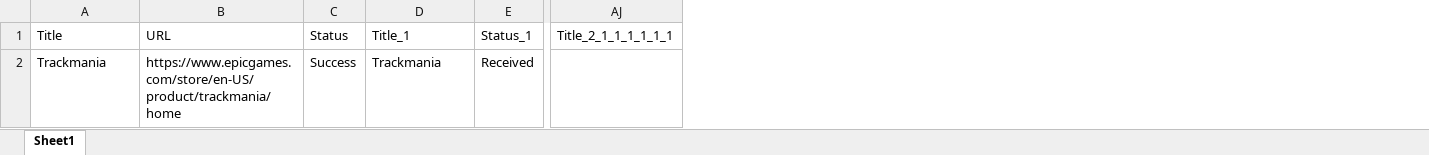
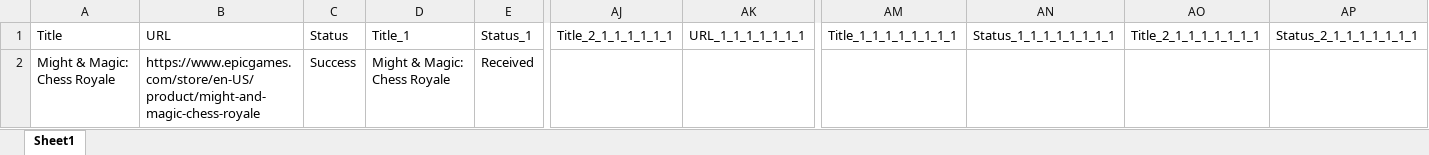
Before and after one commit to 201019-UiPath/Team3-P2, an Excel workbook: GameGetter/Data/Input/EpicGameList.xlsx, sheet Sheet1, drawn as a sheet; only a part is shown, gaps mark what is left out; values as stored, in another font and other column widths than the file's, no borders; the diff names each change by its address in the sheet, - before the commit and + after, or states it on an @@ line.

Commit message:
Fixed epic adder main

```diff
--- a/GameGetter/Data/Input/EpicGameList.xlsx (sheet Sheet1)
+++ b/GameGetter/Data/Input/EpicGameList.xlsx (sheet Sheet1)
+column AK, row 1: URL_1_1_1_1_1_1_1
+column AM, row 1: Title_1_1_1_1_1_1_1_1
+column AN, row 1: Status_1_1_1_1_1_1_1_1
+column AO, row 1: Title_2_1_1_1_1_1_1_1
+column AP, row 1: Status_2_1_1_1_1_1_1_1
-A2: Trackmania
+A2: Might & Magic: Chess Royale
-B2: https://www.epicgames.com/store/en-US/product/trackmania/home
+B2: https://www.epicgames.com/store/en-US/product/might-and-magic-chess-royale
-D2: Trackmania
+D2: Might & Magic: Chess Royale
```
Also changed, not shown: 1 other file.
